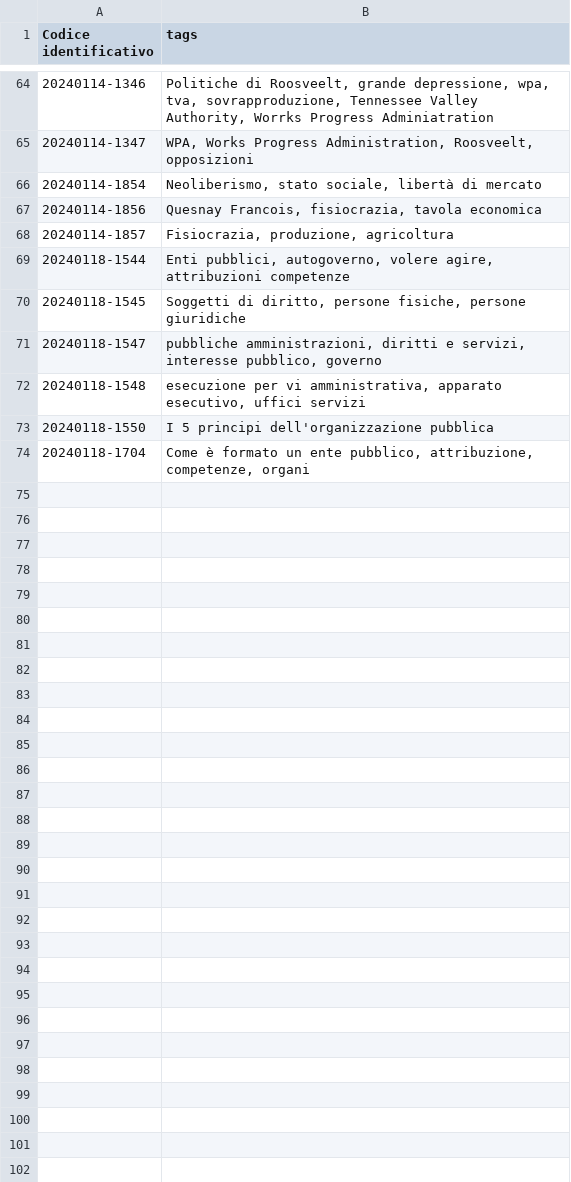
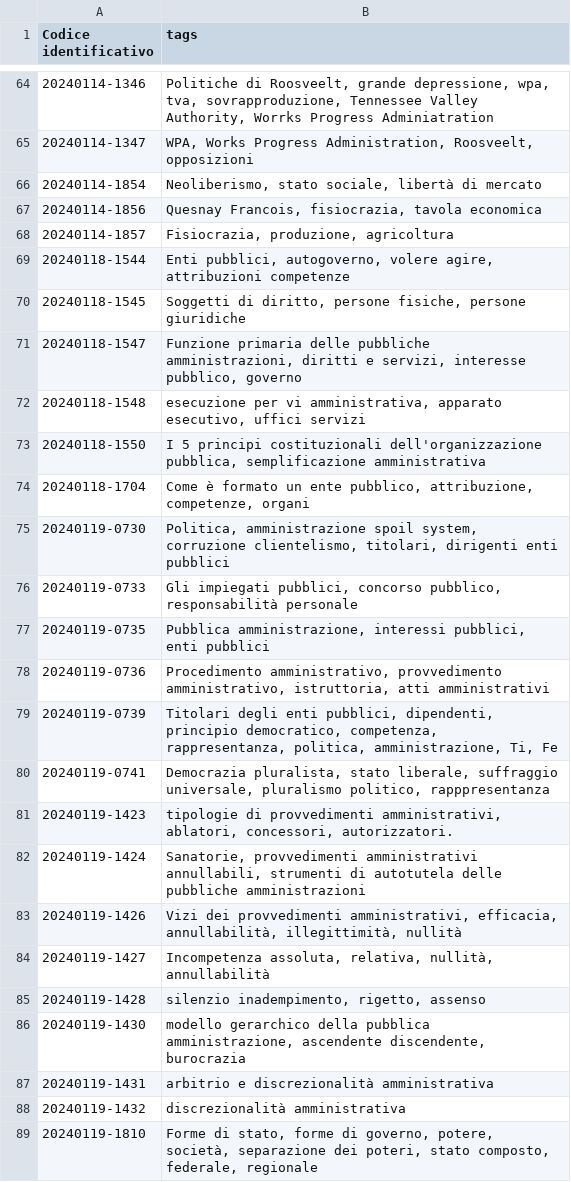
Before and after one commit to ok4ib/ok4ib.github.io, a TSV file: mirror/index.tsv, drawn as a sheet; only a part is shown, gaps mark what is left out; the diff covers the shown part only.

```diff
--- a/mirror/index.tsv
+++ b/mirror/index.tsv
@@ -70,5 +70,20 @@ Codice identificativo	tags
 20240118-1545	Soggetti di diritto, persone fisiche, persone giuridiche
-20240118-1547	pubbliche amministrazioni, diritti e servizi, interesse pubblico, governo
+20240118-1547	Funzione primaria delle pubbliche amministrazioni, diritti e servizi, interesse pubblico, governo
 20240118-1548	esecuzione per vi amministrativa, apparato esecutivo, uffici servizi
-20240118-1550	I 5 principi dell'organizzazione pubblica
+20240118-1550	I 5 principi costituzionali dell'organizzazione pubblica, semplificazione amministrativa
 20240118-1704	Come è formato un ente pubblico, attribuzione, competenze, organi
+20240119-0730	Politica, amministrazione spoil system, corruzione clientelismo, titolari, dirigenti enti pubblici
+20240119-0733	Gli impiegati pubblici, concorso pubblico, responsabilità personale
+20240119-0735	Pubblica amministrazione, interessi pubblici, enti pubblici
+20240119-0736	Procedimento amministrativo, provvedimento amministrativo, istruttoria, atti amministrativi
+20240119-0739	Titolari degli enti pubblici, dipendenti, principio democratico, competenza, rappresentanza, politica, amministrazione, Ti, Fe
+20240119-0741	Democrazia pluralista, stato liberale, suffraggio universale, pluralismo politico, rapppresentanza
+20240119-1423	tipologie di provvedimenti amministrativi, ablatori, concessori, autorizzatori.
+20240119-1424	Sanatorie, provvedimenti amministrativi annullabili, strumenti di autotutela delle pubbliche amministrazioni
+20240119-1426	Vizi dei provvedimenti amministrativi, efficacia, annullabilità, illegittimità, nullità
+20240119-1427	Incompetenza assoluta, relativa, nullità, annullabilità
+20240119-1428	silenzio inadempimento, rigetto, assenso
+20240119-1430	modello gerarchico della pubblica amministrazione, ascendente discendente, burocrazia
+20240119-1431	arbitrio e discrezionalità amministrativa
+20240119-1432	discrezionalità amministrativa
+20240119-1810	Forme di stato, forme di governo, potere, società, separazione dei poteri, stato composto, federale, regionale
```
Also changed, not shown: 50 added rows and 2 edited cells elsewhere in this file, 2 other files.
